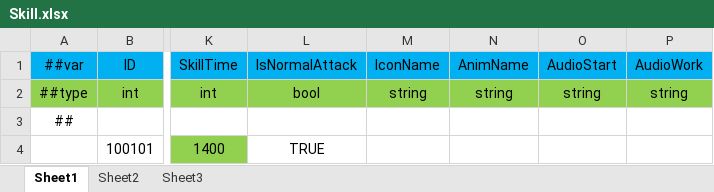
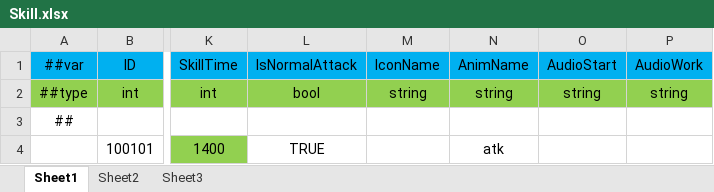
Before and after one commit to gsm958708323/HaloClient, an Excel workbook: Luban/Config/Datas/Skill/Skill.xlsx, sheet Sheet1, drawn as a sheet; only a part is shown, gaps mark what is left out; values as stored, in another font and other column widths than the file's, no borders; the diff names each change by its address in the sheet, - before the commit and + after, or states it on an @@ line.

```diff
--- a/Luban/Config/Datas/Skill/Skill.xlsx (sheet Sheet1)
+++ b/Luban/Config/Datas/Skill/Skill.xlsx (sheet Sheet1)
-N4: (empty)
+N4: atk
```
Also changed, not shown: Luban/Config/Datas/Skill/Target.xlsx, Luban/Config/Datas/Unit/Hero.xlsx, 28 other files.
